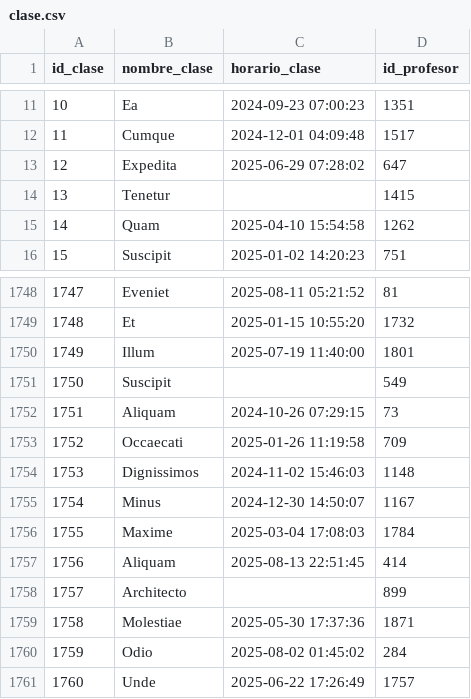
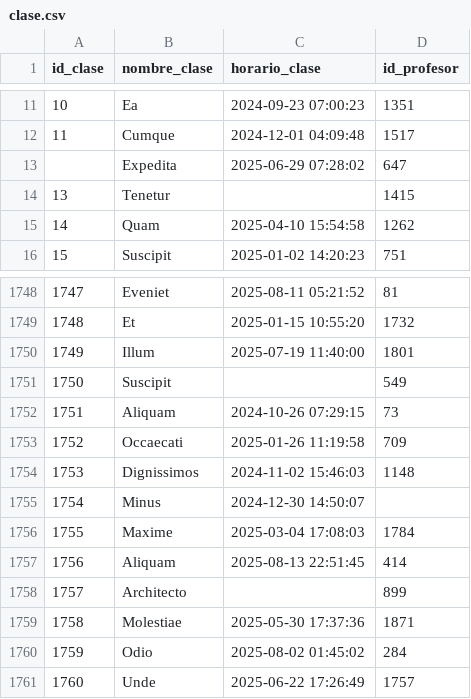
Before and after one commit to Keeeff9/bi_repository, a CSV file: Data/NoProcesada/Relacional/clase.csv, drawn as a sheet; only a part is shown, gaps mark what is left out.

```diff
--- a/Data/NoProcesada/Relacional/clase.csv
+++ b/Data/NoProcesada/Relacional/clase.csv
@@ -12,3 +12,3 @@
 11;"Cumque";"2024-12-01 04:09:48";1517
-12;"Expedita";"2025-06-29 07:28:02";647
+;"Expedita";"2025-06-29 07:28:02";647
 13;"Tenetur";"";1415
@@ -1754,3 +1754,3 @@
 1753;"Dignissimos";"2024-11-02 15:46:03";1148
-1754;"Minus";"2024-12-30 14:50:07";1167
+1754;"Minus";"2024-12-30 14:50:07";
 1755;"Maxime";"2025-03-04 17:08:03";1784
```
Also changed, not shown: 1 other file.
